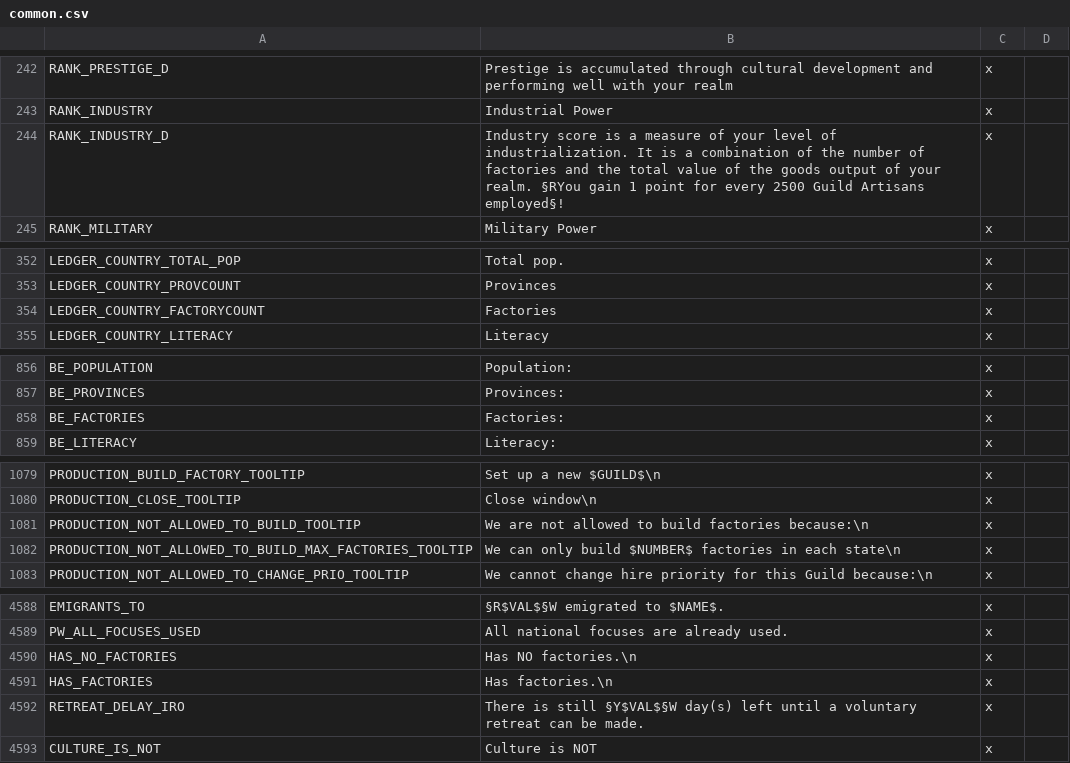
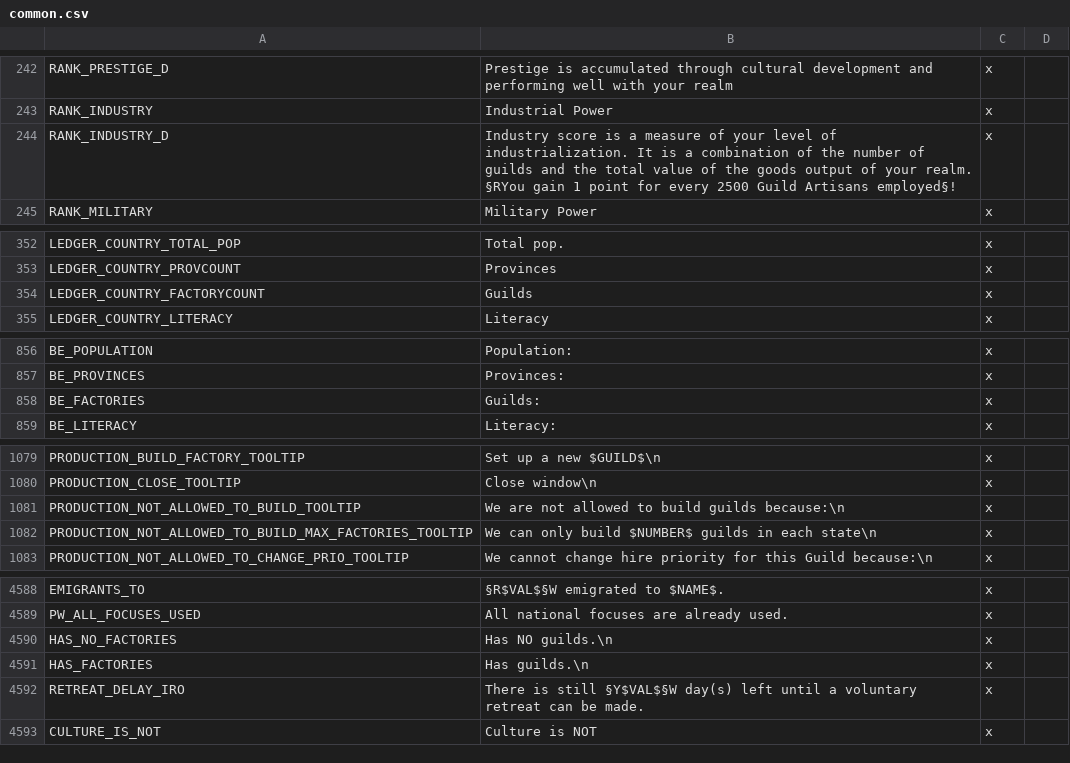
Before and after one commit to kvopper/TTA-Victoria-2, a CSV file: localisation/common.csv, drawn as a sheet; only a part is shown, gaps mark what is left out; the diff covers the shown part only.

Commit message:
Factories->Guilds

```diff
--- a/localisation/common.csv
+++ b/localisation/common.csv
@@ -243,3 +243,3 @@ RANK_PRESTIGE_D;Prestige is accumulated through cultural development and perform
 RANK_INDUSTRY;Industrial Power;x
-RANK_INDUSTRY_D;Industry score is a measure of your level of industrialization. It is a combination of the number of factories and the total value of the goods output of your realm. §RYou gain 1 point for every 2500 Guild Artisans employed§!;x
+RANK_INDUSTRY_D;Industry score is a measure of your level of industrialization. It is a combination of the number of guilds and the total value of the goods output of your realm. §RYou gain 1 point for every 2500 Guild Artisans employed§!;x
 RANK_MILITARY;Military Power;x
@@ -353,3 +353,3 @@ LEDGER_COUNTRY_TOTAL_POP;Total pop.;x
 LEDGER_COUNTRY_PROVCOUNT;Provinces;x
-LEDGER_COUNTRY_FACTORYCOUNT;Factories;x
+LEDGER_COUNTRY_FACTORYCOUNT;Guilds;x
 LEDGER_COUNTRY_LITERACY;Literacy;x
@@ -857,3 +857,3 @@ BE_POPULATION;Population:;x
 BE_PROVINCES;Provinces:;x
-BE_FACTORIES;Factories:;x
+BE_FACTORIES;Guilds:;x
 BE_LITERACY;Literacy:;x
@@ -1080,4 +1080,4 @@ PRODUCTION_BUILD_FACTORY_TOOLTIP;Set up a new $GUILD$\n;x
 PRODUCTION_CLOSE_TOOLTIP;Close window\n;x
-PRODUCTION_NOT_ALLOWED_TO_BUILD_TOOLTIP;We are not allowed to build factories because:\n;x
-PRODUCTION_NOT_ALLOWED_TO_BUILD_MAX_FACTORIES_TOOLTIP;We can only build $NUMBER$ factories in each state\n;x
+PRODUCTION_NOT_ALLOWED_TO_BUILD_TOOLTIP;We are not allowed to build guilds because:\n;x
+PRODUCTION_NOT_ALLOWED_TO_BUILD_MAX_FACTORIES_TOOLTIP;We can only build $NUMBER$ guilds in each state\n;x
 PRODUCTION_NOT_ALLOWED_TO_CHANGE_PRIO_TOOLTIP;We cannot change hire priority for this Guild because:\n;x
@@ -4589,4 +4589,4 @@ EMIGRANTS_TO;§R$VAL$§W emigrated to $NAME$.;x
 PW_ALL_FOCUSES_USED;All national focuses are already used.;x
-HAS_NO_FACTORIES;Has NO factories.\n;x
-HAS_FACTORIES;Has factories.\n;x
+HAS_NO_FACTORIES;Has NO guilds.\n;x
+HAS_FACTORIES;Has guilds.\n;x
 RETREAT_DELAY_IRO;There is still §Y$VAL$§W day(s) left until a voluntary retreat can be made.;x
```
Also changed, not shown: 5 edited cells elsewhere in this file, localisation/economy.csv.
